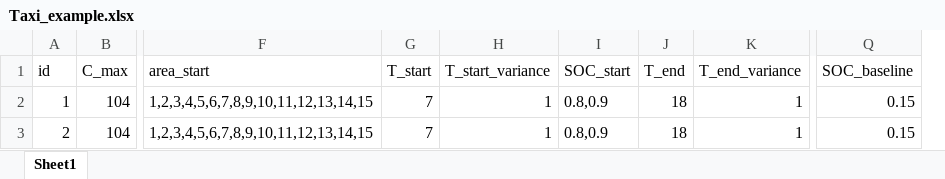
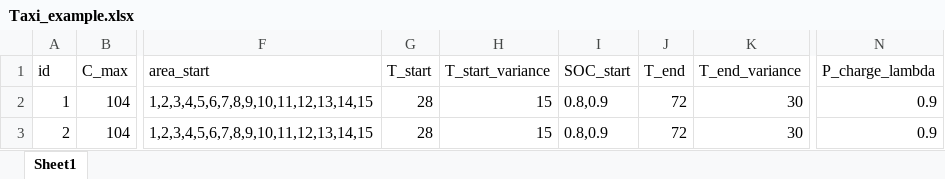
Before and after one commit to rightyou/-, an Excel workbook: 需求响应/data/Taxi_example.xlsx, sheet Sheet1, drawn as a sheet; only a part is shown, gaps mark what is left out; values as stored, in another font and other column widths than the file's, no borders; removed rows and columns are numbered as before the commit, all else as after; the diff names each change by its address in the sheet, - before the commit and + after, or states it on an @@ line.

```diff
--- a/需求响应/data/Taxi_example.xlsx (sheet Sheet1)
+++ b/需求响应/data/Taxi_example.xlsx (sheet Sheet1)
+column N (P_charge_lambda), rows 2-3: 0.9 | 0.9
-column Q (SOC_baseline), rows 2-3: 0.15 | 0.15
-G2:G3 (T_start): 7
+G2:G3 (T_start): 28
-H2:H3 (T_start_variance): 1
+H2:H3 (T_start_variance): 15
-J2:J3 (T_end): 18
+J2:J3 (T_end): 72
-K2:K3 (T_end_variance): 1
+K2:K3 (T_end_variance): 30
```
Also changed, not shown: 需求响应/data/Charging station.xlsx, 需求响应/data/PowerFlow.xlsx, 12 other files.
